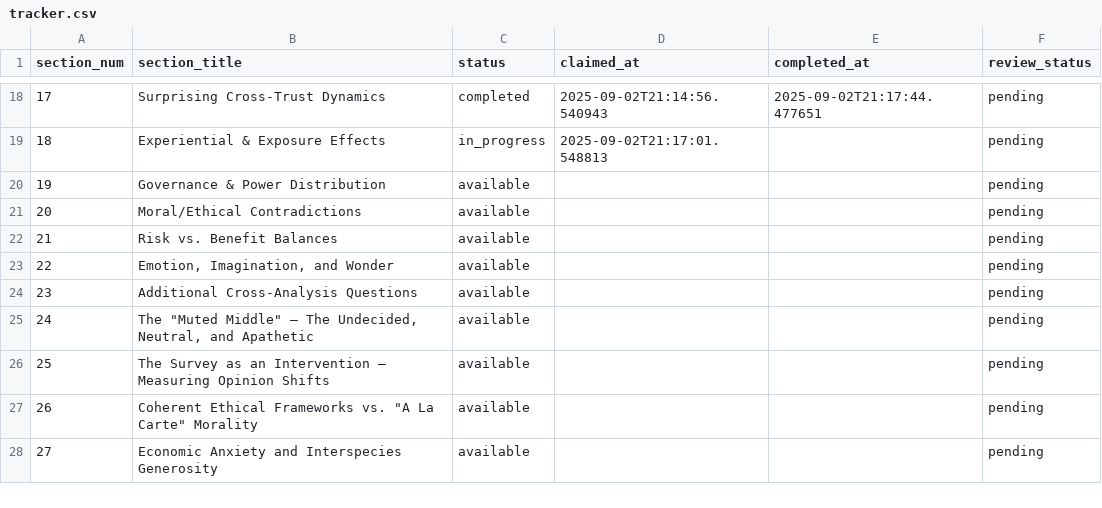
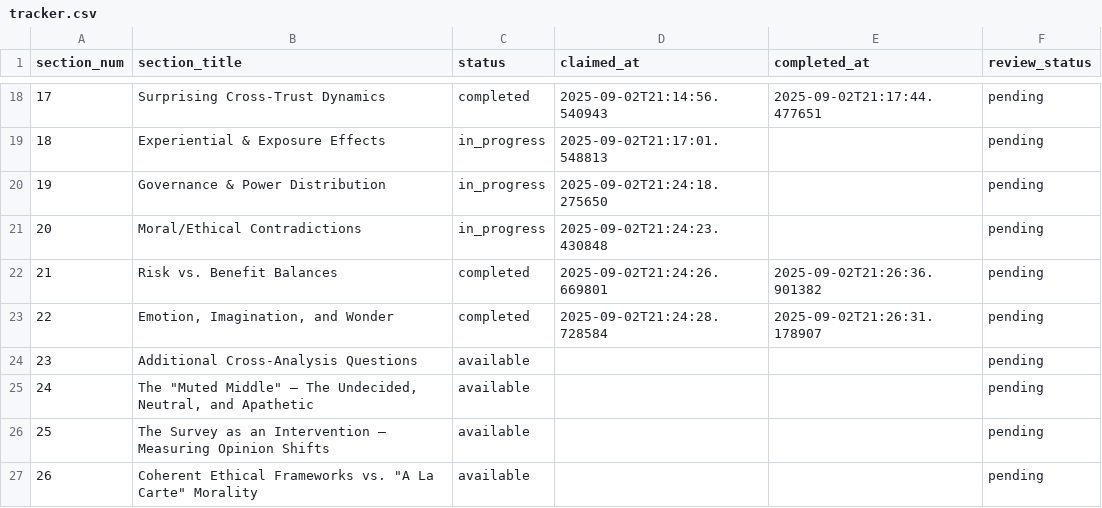
Before and after one commit to brandonjackson/global-dialogues, a CSV file: analysis_output/GD5/research/tracker.csv, drawn as a sheet; only a part is shown, gaps mark what is left out; the shorter side is filled out with more unchanged rows.

Commit message:
Complete Section 22 emotion, imagination and wonder analysis

```diff
--- a/analysis_output/GD5/research/tracker.csv
+++ b/analysis_output/GD5/research/tracker.csv
@@ -19,6 +19,6 @@ section_num,section_title,status,claimed_at,completed_at,review_status
 18,Experiential & Exposure Effects,in_progress,2025-09-02T21:17:01.548813,,pending
-19,Governance & Power Distribution,available,,,pending
-20,Moral/Ethical Contradictions,available,,,pending
-21,Risk vs. Benefit Balances,available,,,pending
-22,"Emotion, Imagination, and Wonder",available,,,pending
+19,Governance & Power Distribution,in_progress,2025-09-02T21:24:18.275650,,pending
+20,Moral/Ethical Contradictions,in_progress,2025-09-02T21:24:23.430848,,pending
+21,Risk vs. Benefit Balances,completed,2025-09-02T21:24:26.669801,2025-09-02T21:26:36.901382,pending
+22,"Emotion, Imagination, and Wonder",completed,2025-09-02T21:24:28.728584,2025-09-02T21:26:31.178907,pending
 23,Additional Cross-Analysis Questions,available,,,pending
```
Also changed, not shown: 10 other files.
